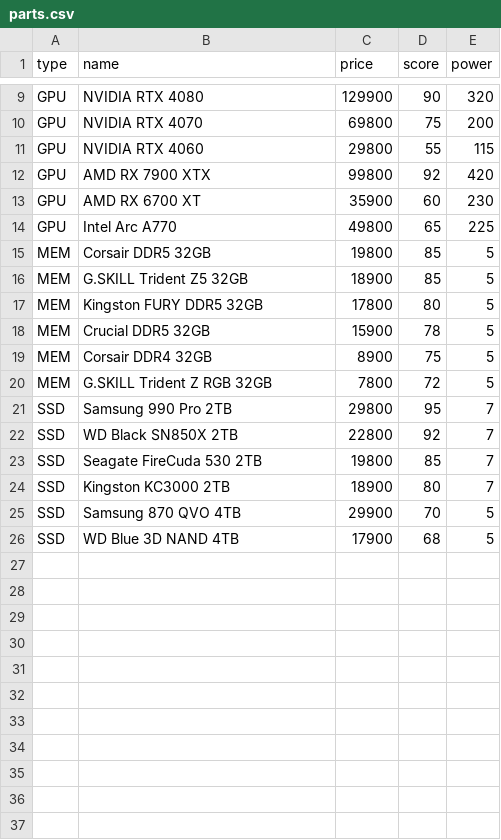
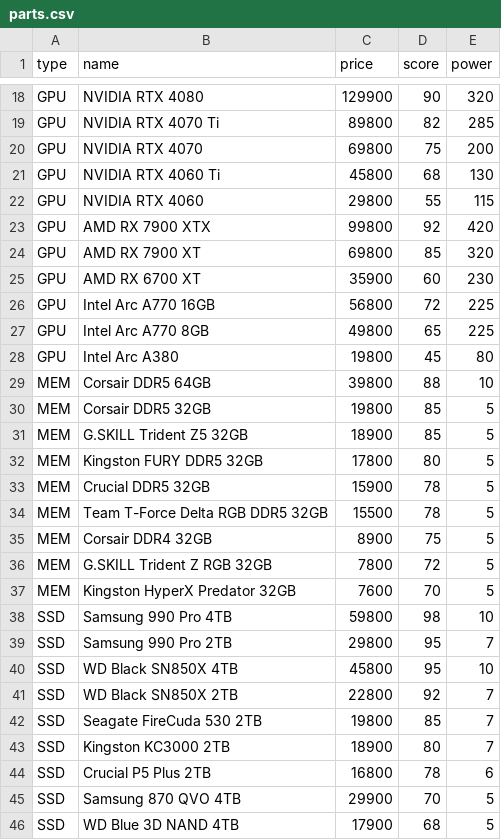
Before and after one commit to kurra-yuki/pc-build-simulator, a CSV file: parts.csv, drawn as a sheet; only a part is shown, gaps mark what is left out; addresses are those after the commit; the diff covers the shown part only; the diff names each change by its address in the sheet, - before the commit and + after, or states it on an @@ line.

```diff
--- a/parts.csv
+++ b/parts.csv
+row 19: GPU | NVIDIA RTX 4070 Ti | 89800 | 82 | 285
+row 21: GPU | NVIDIA RTX 4060 Ti | 45800 | 68 | 130
+row 24: GPU | AMD RX 7900 XT | 69800 | 85 | 320
+row 26: GPU | Intel Arc A770 16GB | 56800 | 72 | 225
-B27 (name): Intel Arc A770
+B27 (name): Intel Arc A770 8GB
+row 28: GPU | Intel Arc A380 | 19800 | 45 | 80
+row 29: MEM | Corsair DDR5 64GB | 39800 | 88 | 10
+row 34: MEM | Team T-Force Delta RGB DDR5 32GB | 15500 | 78 | 5
+row 37: MEM | Kingston HyperX Predator 32GB | 7600 | 70 | 5
+row 38: SSD | Samsung 990 Pro 4TB | 59800 | 98 | 10
+row 40: SSD | WD Black SN850X 4TB | 45800 | 95 | 10
+row 44: SSD | Crucial P5 Plus 2TB | 16800 | 78 | 6
```
Also changed, not shown: 9 added rows and 3 moved rows elsewhere in this file.
